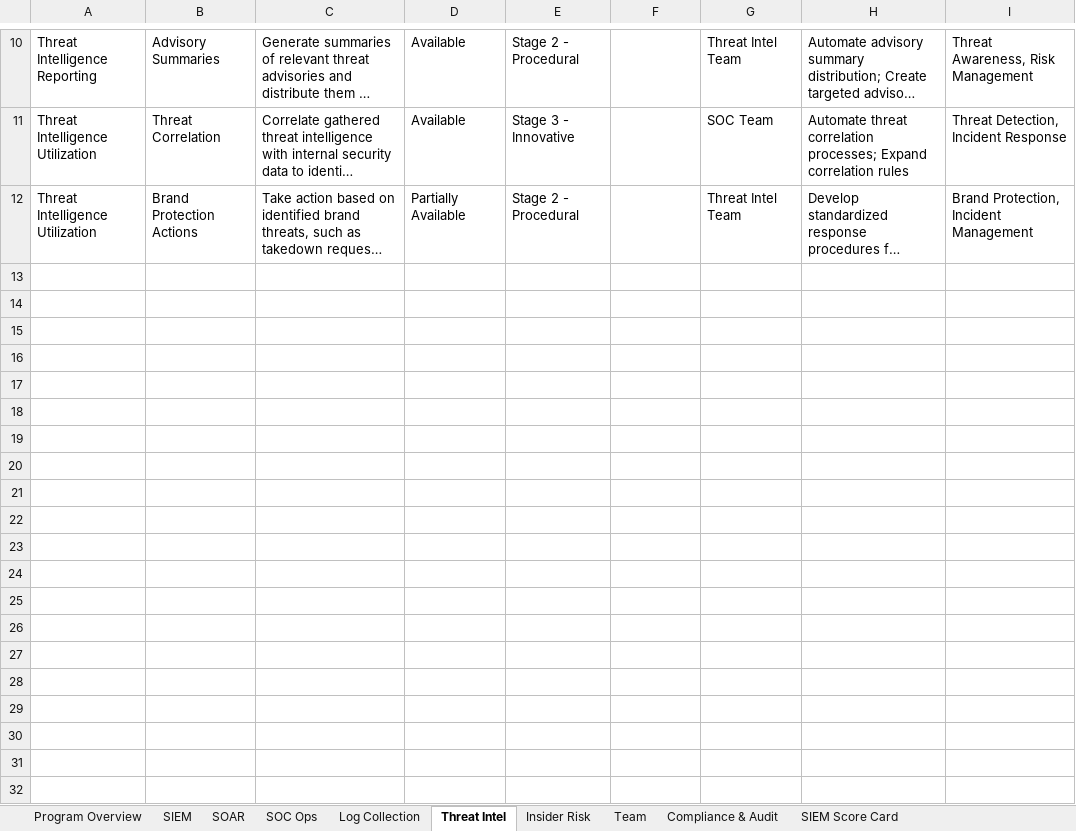
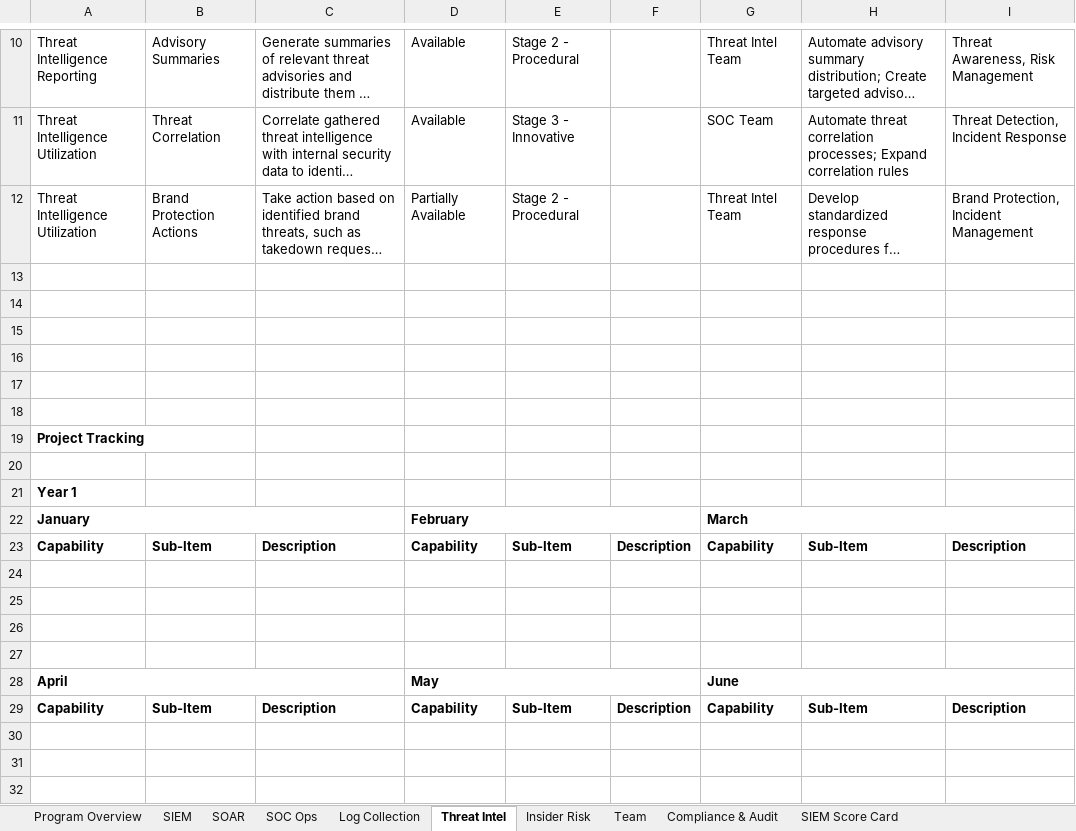
Before and after one commit to matt-snyder-stuff/Security-Maturity-Tracking, an Excel workbook: Security Program Tracking Template.xlsx, sheet Threat Intel, drawn as a sheet; only a part is shown, gaps mark what is left out; long unchanged cells end in …; values as stored, in another font and other column widths than the file's, no borders; the diff covers the shown part only; the diff names each change by its address in the sheet, - before the commit and + after, or states it on an @@ line.

Commit message:
Update Security Program Tracking Template.xlsx

```diff
--- a/Security Program Tracking Template.xlsx (sheet Threat Intel)
+++ b/Security Program Tracking Template.xlsx (sheet Threat Intel)
+row 13: (empty)
+row 14: (empty)
+row 15: (empty)
+row 16: (empty)
+row 17: (empty)
+row 18: (empty)
+row 19: Project Tracking
+row 20: (empty)
+row 21: Year 1
+row 22: January |  |  | February |  |  | March
+row 23: Capability | Sub-Item | Description | Capability | Sub-Item | Description | Capability | Sub-Item | Description
+row 24: (empty)
+row 25: (empty)
+row 26: (empty)
+row 27: (empty)
+row 28: April |  |  | May |  |  | June
+row 29: Capability | Sub-Item | Description | Capability | Sub-Item | Description | Capability | Sub-Item | Description
+row 30: (empty)
+row 31: (empty)
+row 32: (empty)
```
Also changed, not shown: 71 added rows elsewhere in this sheet, sheet SOC Ops, sheet Team, sheet Insider Risk, sheet Compliance & Audit, sheet SOAR, sheet Log Collection.
